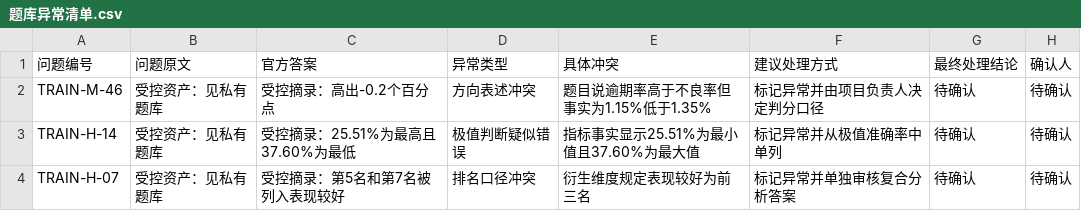
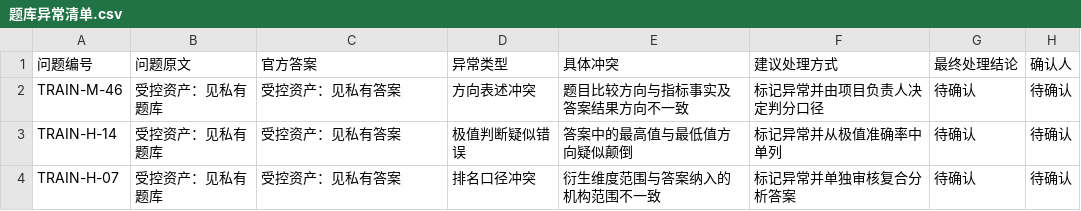
Before and after one commit to Koifufu515/YanChuShuXing, a CSV file: docs/business_semantics/题库异常清单.csv, drawn as a sheet.

```diff
--- a/docs/business_semantics/题库异常清单.csv
+++ b/docs/business_semantics/题库异常清单.csv
@@ -1,4 +1,4 @@
 问题编号,问题原文,官方答案,异常类型,具体冲突,建议处理方式,最终处理结论,确认人
-TRAIN-M-46,受控资产：见私有题库,受控摘录：高出-0.2个百分点,方向表述冲突,题目说逾期率高于不良率但事实为1.15%低于1.35%,标记异常并由项目负责人决定判分口径,待确认,待确认
-TRAIN-H-14,受控资产：见私有题库,受控摘录：25.51%为最高且37.60%为最低,极值判断疑似错误,指标事实显示25.51%为最小值且37.60%为最大值,标记异常并从极值准确率中单列,待确认,待确认
-TRAIN-H-07,受控资产：见私有题库,受控摘录：第5名和第7名被列入表现较好,排名口径冲突,衍生维度规定表现较好为前三名,标记异常并单独审核复合分析答案,待确认,待确认
+TRAIN-M-46,受控资产：见私有题库,受控资产：见私有答案,方向表述冲突,题目比较方向与指标事实及答案结果方向不一致,标记异常并由项目负责人决定判分口径,待确认,待确认
+TRAIN-H-14,受控资产：见私有题库,受控资产：见私有答案,极值判断疑似错误,答案中的最高值与最低值方向疑似颠倒,标记异常并从极值准确率中单列,待确认,待确认
+TRAIN-H-07,受控资产：见私有题库,受控资产：见私有答案,排名口径冲突,衍生维度范围与答案纳入的机构范围不一致,标记异常并单独审核复合分析答案,待确认,待确认
```
Also changed, not shown: 1 other file.
